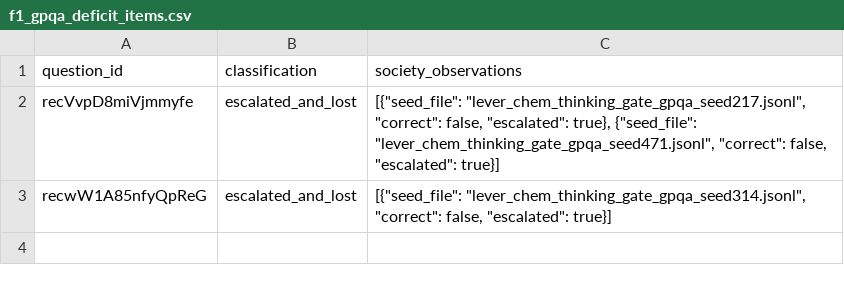
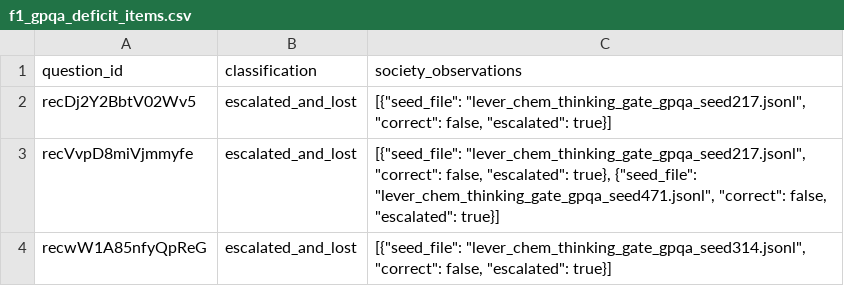
Before and after one commit to juniper-tc02e/quorumqa, a CSV file: benchmark/results/f1_gpqa_deficit_items.csv, drawn as a sheet.

```diff
--- a/benchmark/results/f1_gpqa_deficit_items.csv
+++ b/benchmark/results/f1_gpqa_deficit_items.csv
@@ -1,2 +1,3 @@
 question_id,classification,society_observations
+recDj2Y2BbtV02Wv5,escalated_and_lost,"[{""seed_file"": ""lever_chem_thinking_gate_gpqa_seed217.jsonl"", ""correct"": false, ""escalated"": true}]"
 recVvpD8miVjmmyfe,escalated_and_lost,"[{""seed_file"": ""lever_chem_thinking_gate_gpqa_seed217.jsonl"", ""correct"": false, ""escalated"": true}, {""seed_file"": ""lever_chem_thinking_gate_gpqa_seed471.jsonl"", ""correct"": false, ""escalated"": true}]"
```
Also changed, not shown: benchmark/results/f1_family_floor_items.csv, benchmark/results/f2_compute_frontier.csv, 14 other files.
